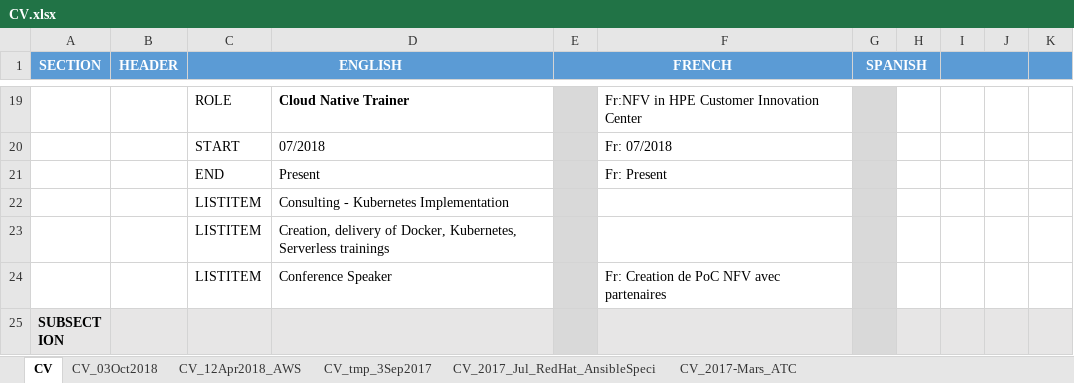
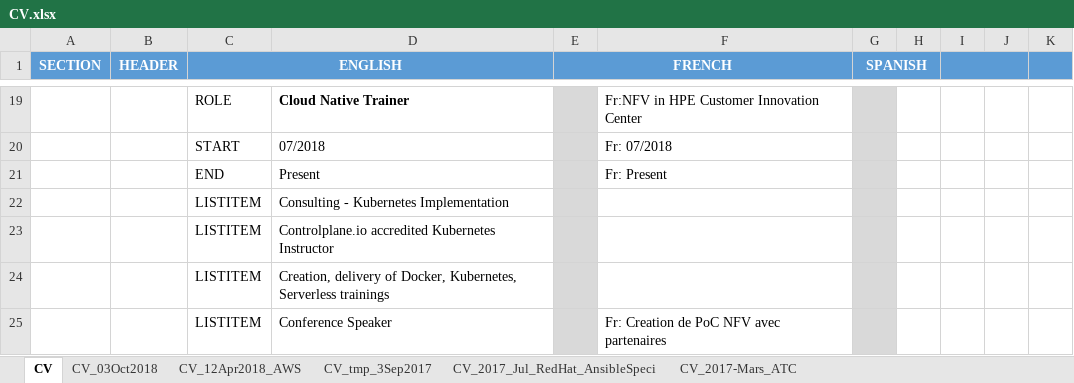
Before and after one commit to mjbright/mjbright.github.io, an Excel workbook: static/docs/src/CV.xlsx, sheet CV, drawn as a sheet; only a part is shown, gaps mark what is left out; the shorter side is filled out with more unchanged rows; values as stored, in another font and other column widths than the file's, no borders; the diff names each change by its address in the sheet, - before the commit and + after, or states it on an @@ line.

Commit message:
Added ControlPlane.io accreditation

```diff
--- a/static/docs/src/CV.xlsx (sheet CV)
+++ b/static/docs/src/CV.xlsx (sheet CV)
+row 23:  |  | LISTITEM | Controlplane.io accredited Kubernetes Instructor
```
Also changed, not shown: 1 other file.
